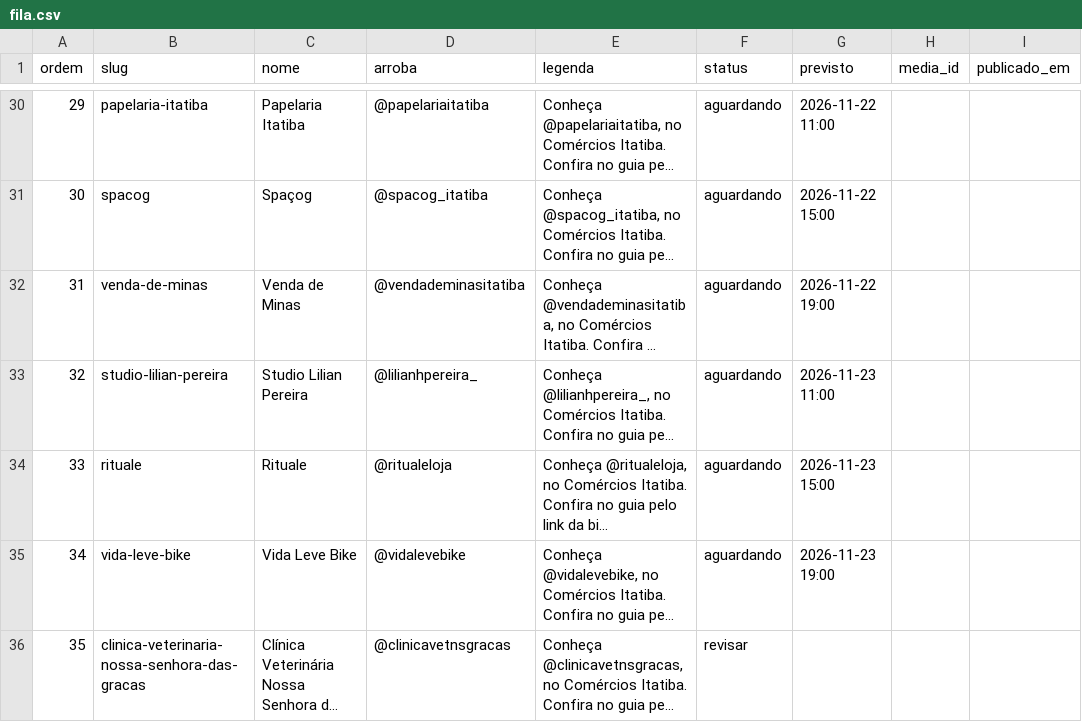
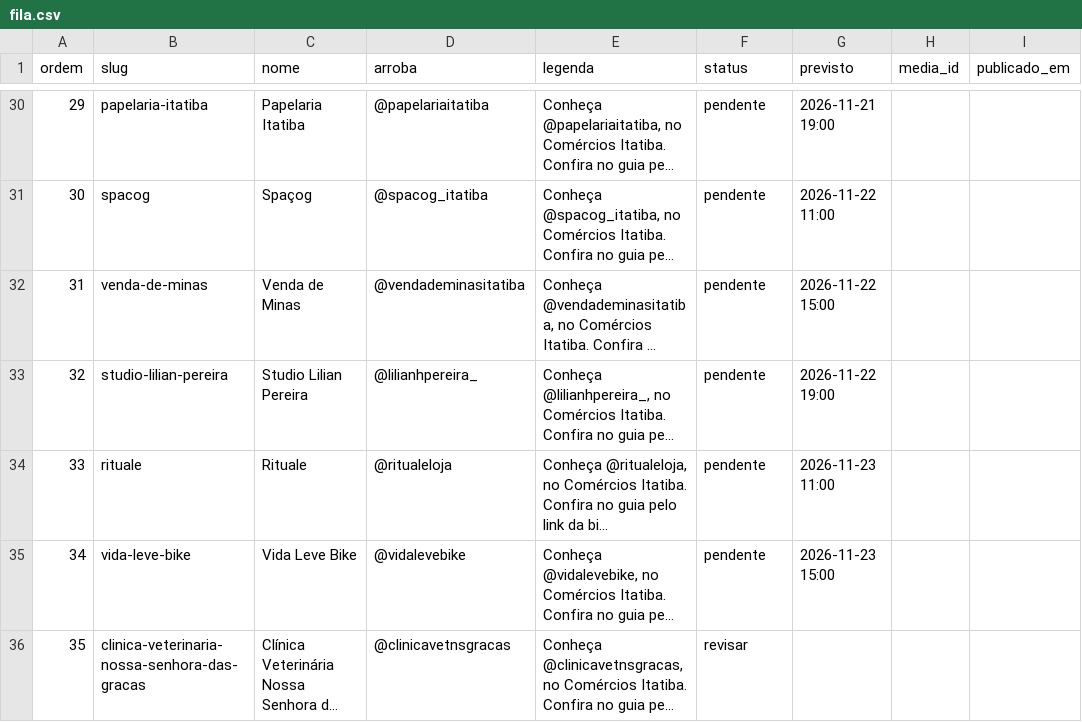
Before and after one commit to ambprod/comercios-itatiba-posts, a CSV file: fila.csv, drawn as a sheet; only a part is shown, gaps mark what is left out; long unchanged cells end in …; the diff covers the shown part only; the diff names each change by its address in the sheet, - before the commit and + after, or states it on an @@ line.

```diff
--- a/fila.csv
+++ b/fila.csv
-F30:F35 (status): aguardando
+F30:F35 (status): pendente
-G30 (previsto): 2026-11-22 11:00
+G30 (previsto): 2026-11-21 19:00
-G31 (previsto): 2026-11-22 15:00
+G31 (previsto): 2026-11-22 11:00
-G32 (previsto): 2026-11-22 19:00
+G32 (previsto): 2026-11-22 15:00
-G33 (previsto): 2026-11-23 11:00
+G33 (previsto): 2026-11-22 19:00
-G34 (previsto): 2026-11-23 15:00
+G34 (previsto): 2026-11-23 11:00
-G35 (previsto): 2026-11-23 19:00
+G35 (previsto): 2026-11-23 15:00
```
Also changed, not shown: 54 edited cells elsewhere in this file.
